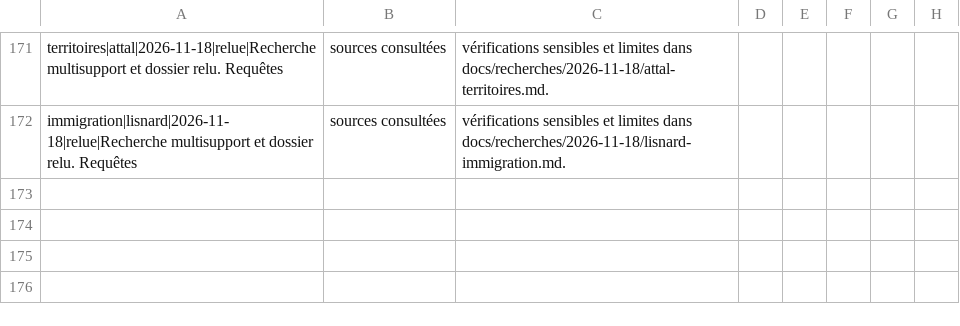
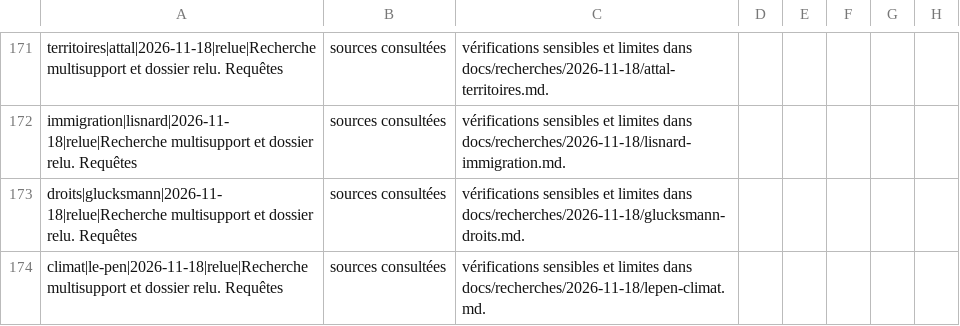
Before and after one commit to adrienconrath/pourquivoter, a TSV file: data/recherches.tsv, drawn as a sheet; only a part is shown, gaps mark what is left out; the diff names each change by its address in the sheet, - before the commit and + after, or states it on an @@ line.

```diff
--- a/data/recherches.tsv
+++ b/data/recherches.tsv
+row 173: droits|glucksmann|2026-11-18|relue|Recherche multisupport et dossier relu. Requêtes | sources consultées | vérifications sensibles et limites dans docs/recherches/2026-11-18/glucksmann-droits.md.
+row 174: climat|le-pen|2026-11-18|relue|Recherche multisupport et dossier relu. Requêtes | sources consultées | vérifications sensibles et limites dans docs/recherches/2026-11-18/lepen-climat.md.
```
Also changed, not shown: data/audit-couverture.tsv, data/sources.tsv, 4 other files.
